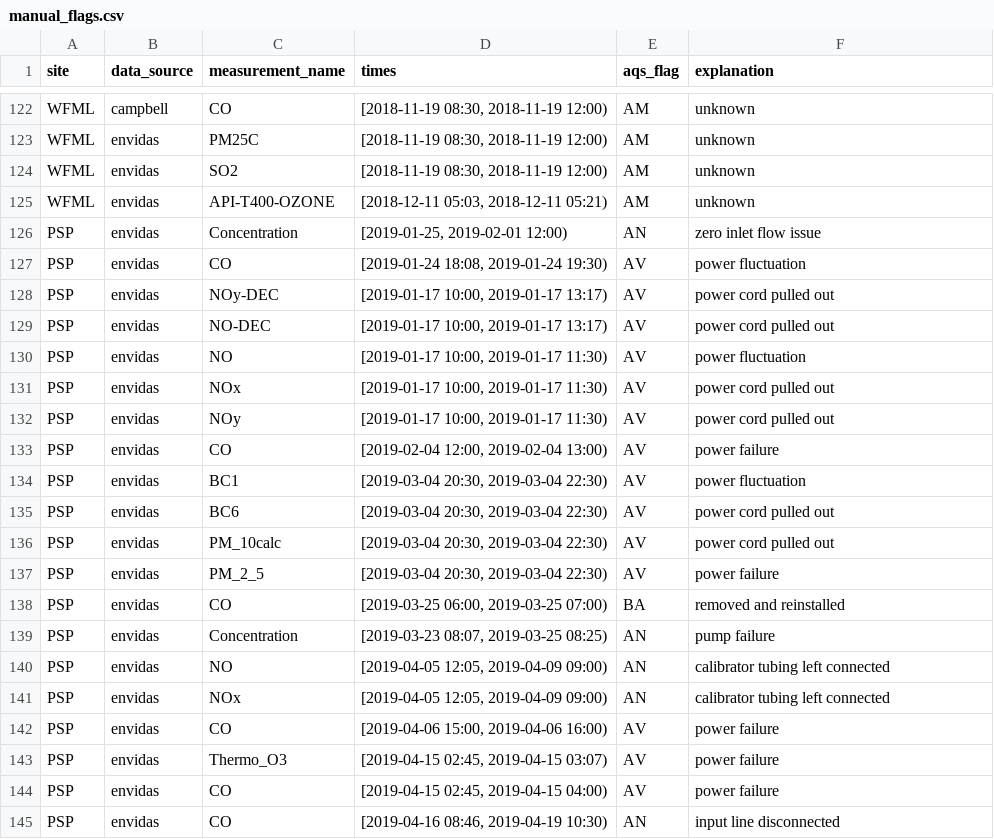
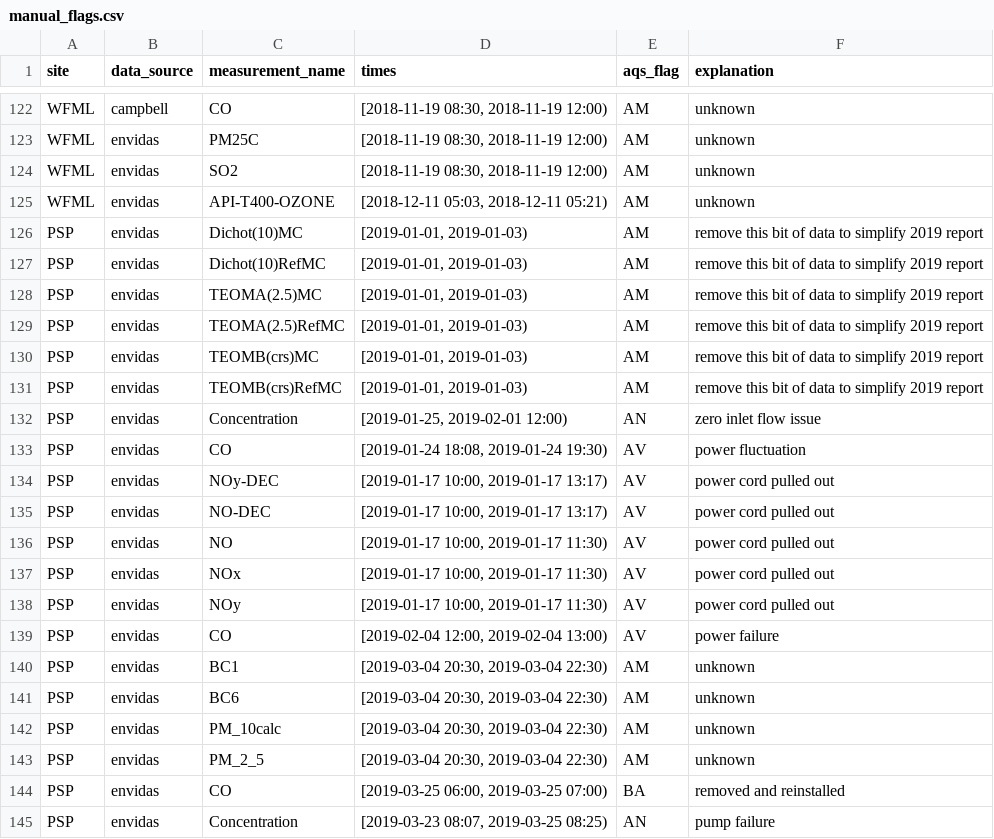
Before and after one commit to ASRCsoft/atmoschem.process, a CSV file: inst/extdata/manual_flags.csv, drawn as a sheet; only a part is shown, gaps mark what is left out; the shorter side is filled out with more unchanged rows; the diff covers the shown part only.

Commit message:
Add remaining PSP 1st/2nd quarter flags

```diff
--- a/inst/extdata/manual_flags.csv
+++ b/inst/extdata/manual_flags.csv
@@ -125,2 +125,8 @@ WFML,envidas,SO2,"[2018-11-19 08:30, 2018-11-19 12:00)",AM,unknown
 WFML,envidas,API-T400-OZONE,"[2018-12-11 05:03, 2018-12-11 05:21)",AM,unknown
+PSP,envidas,Dichot(10)MC,"[2019-01-01, 2019-01-03)",AM,remove this bit of data to simplify 2019 report
+PSP,envidas,Dichot(10)RefMC,"[2019-01-01, 2019-01-03)",AM,remove this bit of data to simplify 2019 report
+PSP,envidas,TEOMA(2.5)MC,"[2019-01-01, 2019-01-03)",AM,remove this bit of data to simplify 2019 report
+PSP,envidas,TEOMA(2.5)RefMC,"[2019-01-01, 2019-01-03)",AM,remove this bit of data to simplify 2019 report
+PSP,envidas,TEOMB(crs)MC,"[2019-01-01, 2019-01-03)",AM,remove this bit of data to simplify 2019 report
+PSP,envidas,TEOMB(crs)RefMC,"[2019-01-01, 2019-01-03)",AM,remove this bit of data to simplify 2019 report
 PSP,envidas,Concentration,"[2019-01-25, 2019-02-01 12:00)",AN,zero inlet flow issue
@@ -129,3 +135,3 @@ PSP,envidas,NOy-DEC,"[2019-01-17 10:00, 2019-01-17 13:17)",AV,power cord pulled
 PSP,envidas,NO-DEC,"[2019-01-17 10:00, 2019-01-17 13:17)",AV,power cord pulled out
-PSP,envidas,NO,"[2019-01-17 10:00, 2019-01-17 11:30)",AV,power fluctuation
+PSP,envidas,NO,"[2019-01-17 10:00, 2019-01-17 11:30)",AV,power cord pulled out
 PSP,envidas,NOx,"[2019-01-17 10:00, 2019-01-17 11:30)",AV,power cord pulled out
@@ -133,6 +139,6 @@ PSP,envidas,NOy,"[2019-01-17 10:00, 2019-01-17 11:30)",AV,power cord pulled out
 PSP,envidas,CO,"[2019-02-04 12:00, 2019-02-04 13:00)",AV,power failure
-PSP,envidas,BC1,"[2019-03-04 20:30, 2019-03-04 22:30)",AV,power fluctuation
-PSP,envidas,BC6,"[2019-03-04 20:30, 2019-03-04 22:30)",AV,power cord pulled out
-PSP,envidas,PM_10calc,"[2019-03-04 20:30, 2019-03-04 22:30)",AV,power cord pulled out
-PSP,envidas,PM_2_5,"[2019-03-04 20:30, 2019-03-04 22:30)",AV,power failure
+PSP,envidas,BC1,"[2019-03-04 20:30, 2019-03-04 22:30)",AM,unknown
+PSP,envidas,BC6,"[2019-03-04 20:30, 2019-03-04 22:30)",AM,unknown
+PSP,envidas,PM_10calc,"[2019-03-04 20:30, 2019-03-04 22:30)",AM,unknown
+PSP,envidas,PM_2_5,"[2019-03-04 20:30, 2019-03-04 22:30)",AM,unknown
 PSP,envidas,CO,"[2019-03-25 06:00, 2019-03-25 07:00)",BA,removed and reinstalled
```
Also changed, not shown: 16 added rows elsewhere in this file.
